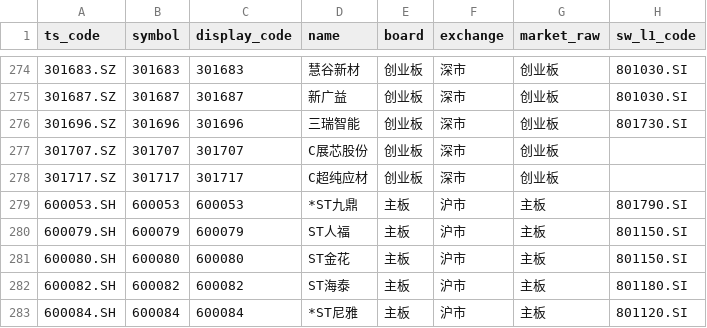
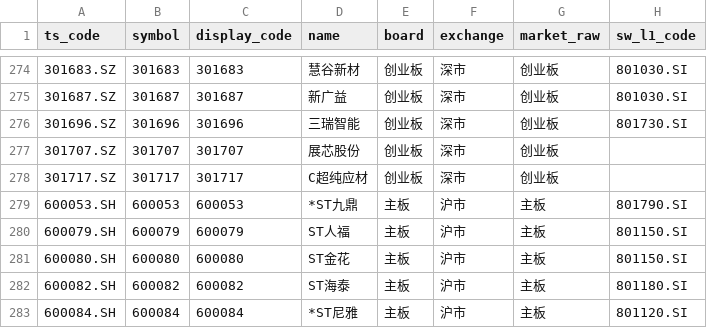
Before and after one commit to csaizbc/Select-Stock, a CSV file: output/default_excluded.csv, drawn as a sheet; only a part is shown, gaps mark what is left out; the diff names each change by its address in the sheet, - before the commit and + after, or states it on an @@ line.

```diff
--- a/output/default_excluded.csv
+++ b/output/default_excluded.csv
-D277 (name): C展芯股份
+D277 (name): 展芯股份
```
Also changed, not shown: output/all_stocks.csv, output/pools/all_all.csv, 18 other files.
